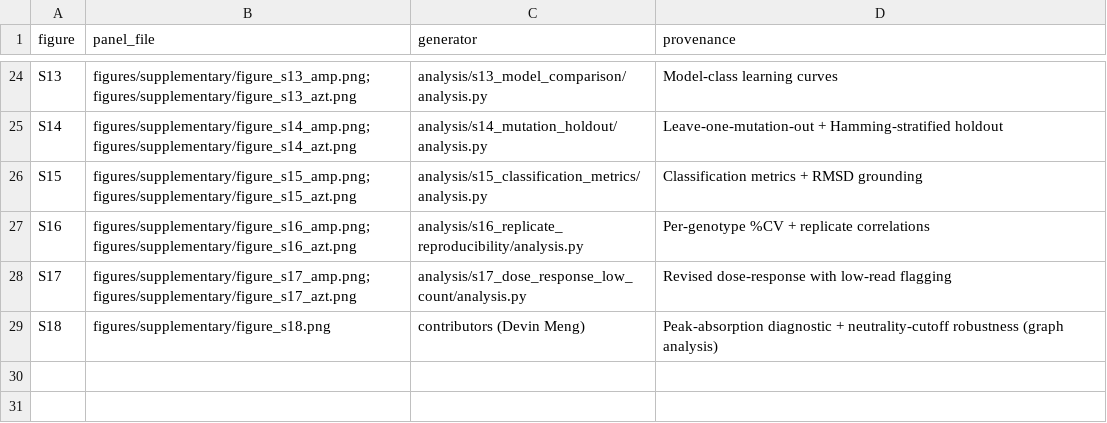
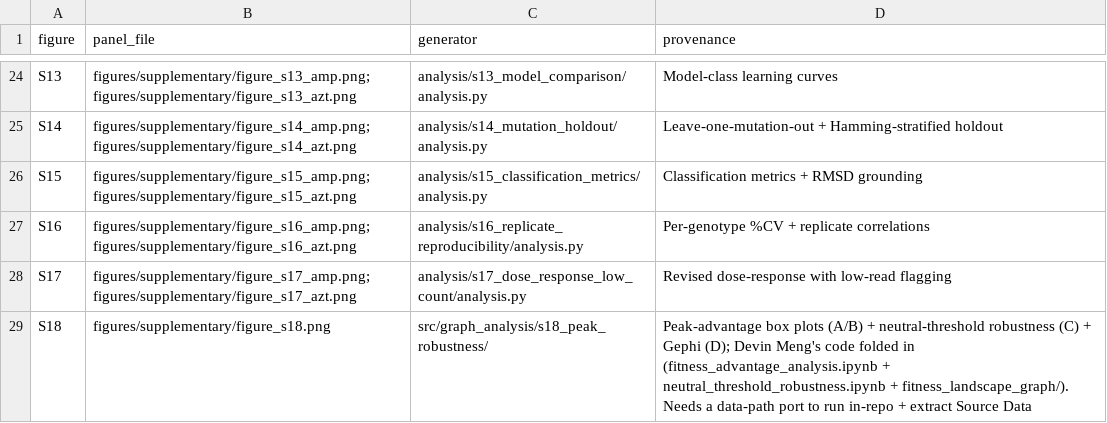
Before and after one commit to msadikyildiz/Gaszek_Yildiz_Meng_2025, a CSV file: figures/manifest.csv, drawn as a sheet; only a part is shown, gaps mark what is left out.

Commit message:
Fold in Figure S18 (global-peak robustness) code from Devin Meng
Add src/graph_analysis/s18_peak_robustness/ with Meng's delivery verbatim: the
fitness-advantage (S18A/B) and neutral-threshold-robustness (S18C) notebooks,
generate_graphs.sh, and the fitness_landscape_graph/ package. That package is a
newer, portable version of the Fig 2 graph_builder (same core algorithm and
parameters, refactored with a --base-path arg; adds the S18 analysis modules
fitness_advantage / graph_analyzer / build_graphs_parallel / pair_table).

The S18 pipeline runs on our own AUC data — pair_table_global.py generates the
pair tables itself, so nothing external is required; it needs only a data-path
port (Meng's genotype_auc_sorted_* naming -> data/raw/) and repointing the
notebooks' hardcoded /work/greencenter output dirs. Documented all of this plus
the Fig 2 relationship in the folder README; wired S18 into the manifest, Source
Data notes, and top-level README. Not yet run in-repo, so the S18 Source Data
sheet stays a stub pending the port + a pipeline run.

```diff
--- a/figures/manifest.csv
+++ b/figures/manifest.csv
@@ -28,2 +28,2 @@ S16,figures/supplementary/figure_s16_amp.png; figures/supplementary/figure_s16_a
 S17,figures/supplementary/figure_s17_amp.png; figures/supplementary/figure_s17_azt.png,analysis/s17_dose_response_low_count/analysis.py,Revised dose-response with low-read flagging
-S18,figures/supplementary/figure_s18.png,contributors (Devin Meng),Peak-absorption diagnostic + neutrality-cutoff robustness (graph analysis)
+S18,figures/supplementary/figure_s18.png,src/graph_analysis/s18_peak_robustness/,"Peak-advantage box plots (A/B) + neutral-threshold robustness (C) + Gephi (D); Devin Meng's code folded in (fitness_advantage_analysis.ipynb + neutral_threshold_robustness.ipynb + fitness_landscape_graph/). Needs a data-path port to run in-repo + extract Source Data"
```
Also changed, not shown: 19 other files.
